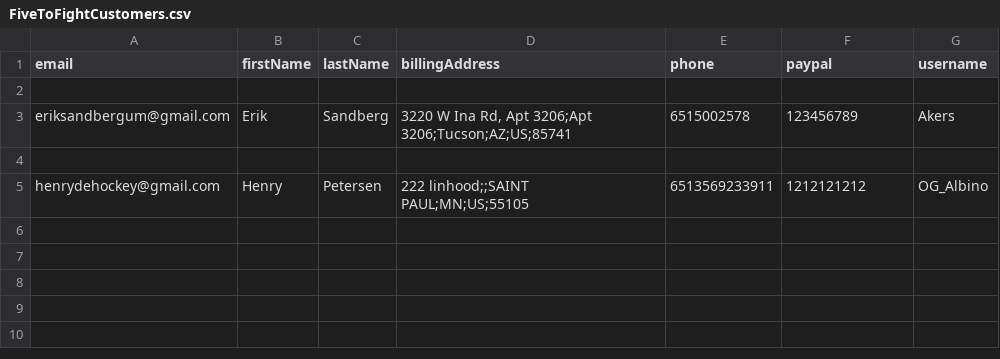
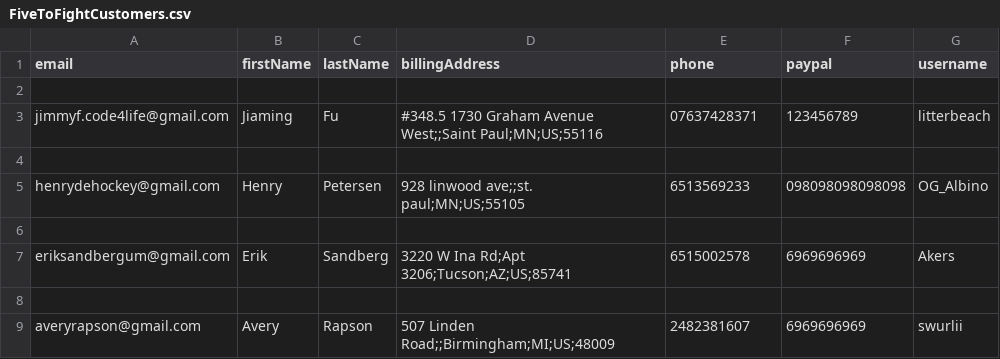
Before and after one commit to Dirk-Sandberg/Backend, a CSV file: FiveToFightCustomers.csv, drawn as a sheet.

Commit message:
Add files via upload
fixed some bugs with opponent picker. changed name of F2F_curl.py to main.py. Capitalized all files that contain classes (e.g. OpponentPicker.py)

```diff
--- a/FiveToFightCustomers.csv
+++ b/FiveToFightCustomers.csv
@@ -2,4 +2,8 @@ email,firstName,lastName,billingAddress,phone,paypal,username
 
-eriksandbergum@gmail.com,Erik,Sandberg,"3220 W Ina Rd, Apt 3206;Apt 3206;Tucson;AZ;US;85741",6515002578,123456789,Akers
+jimmyf.code4life@gmail.com,Jiaming,Fu,#348.5 1730 Graham Avenue West;;Saint Paul;MN;US;55116,07637428371,123456789,litterbeach
 
-henrydehockey@gmail.com,Henry,Petersen,222 linhood;;SAINT PAUL;MN;US;55105,6513569233911,1212121212,OG_Albino
+henrydehockey@gmail.com,Henry,Petersen,928 linwood ave;;st. paul;MN;US;55105,6513569233,098098098098098,OG_Albino
+
+eriksandbergum@gmail.com,Erik,Sandberg,3220 W Ina Rd;Apt 3206;Tucson;AZ;US;85741,6515002578,6969696969,Akers
+
+averyrapson@gmail.com,Avery,Rapson,507 Linden Road;;Birmingham;MI;US;48009,2482381607,6969696969,swurlii
```
Also changed, not shown: FiveToFightOrders.csv, 8 other files.
